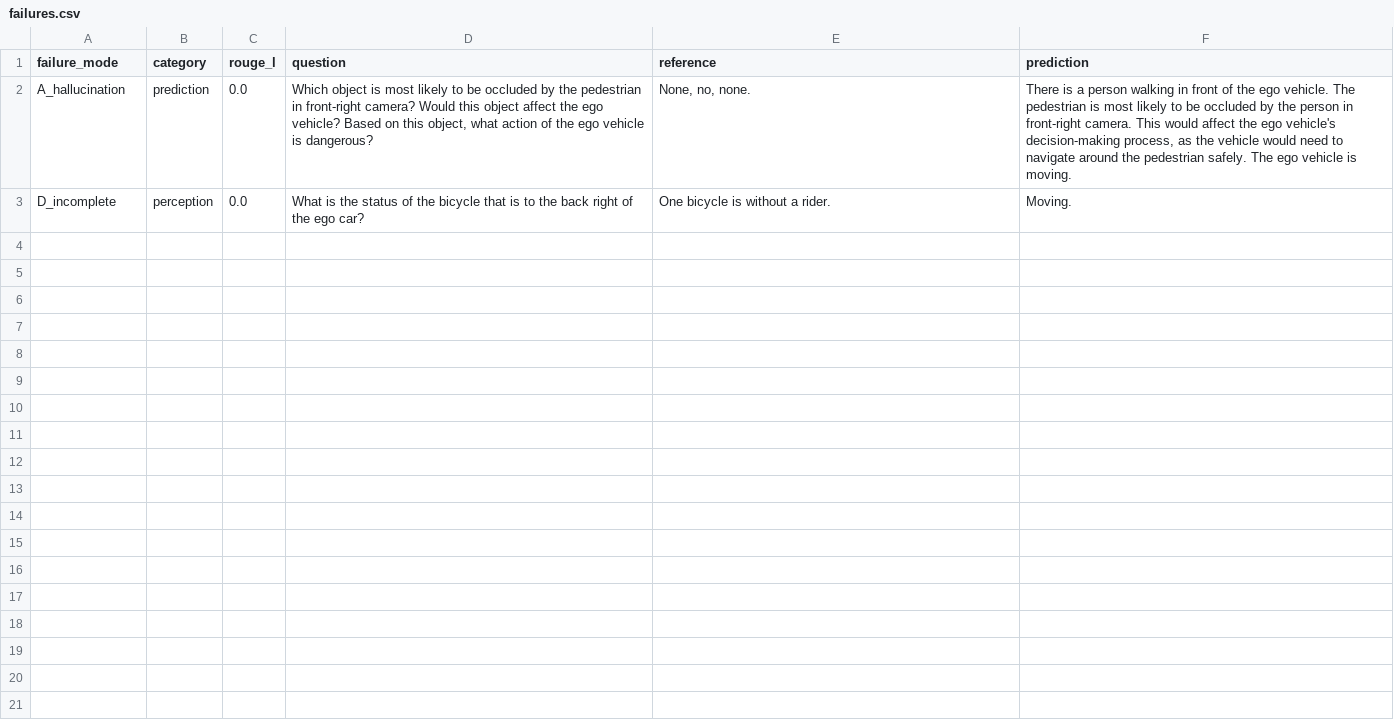
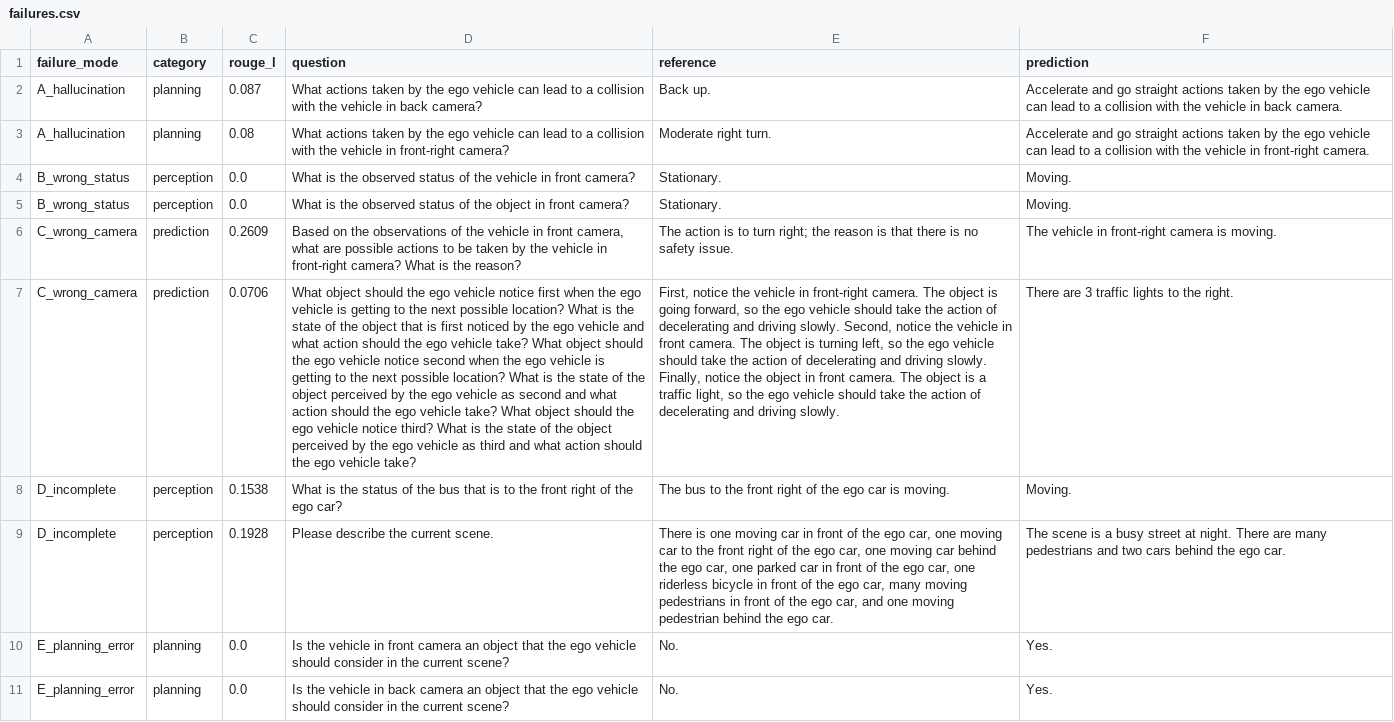
Before and after one commit to 111surajmaurya/NuScenes-DriveLM, a CSV file: benchmark_results/failures.csv, drawn as a sheet; addresses are those after the commit; the diff names each change by its address in the sheet, - before the commit and + after, or states it on an @@ line.

Commit message:
Benchmark result on validation dataset - 3 scene

```diff
--- a/benchmark_results/failures.csv
+++ b/benchmark_results/failures.csv
+row 2: A_hallucination | planning | 0.087 | What actions taken by the ego vehicle can lead to a collision with the vehicle in back camera? | Back up. | Accelerate and go straight actions taken by the ego vehicle can lead to a collision with the vehicle in back camera.
-B3 (category): prediction
+B3 (category): planning
-C3 (rouge_l): 0.0
+C3 (rouge_l): 0.08
-D3 (question): Which object is most likely to be occluded by the pedestrian in front-right camera? Would this object affect the ego vehicle? Based on this object, what action of the ego vehicle is dangerous?
+D3 (question): What actions taken by the ego vehicle can lead to a collision with the vehicle in front-right camera?
-E3 (reference): None, no, none.
+E3 (reference): Moderate right turn.
-F3 (prediction): There is a person walking in front of the ego vehicle. The pedestrian is most likely to be occluded by the person in front-right camera. This would affect the ego vehicle's decision-making process, as the vehicle would need to navigate around the pedestrian safely. The ego vehicle is moving.
+F3 (prediction): Accelerate and go straight actions taken by the ego vehicle can lead to a collision with the vehicle in front-right camera.
+row 4: B_wrong_status | perception | 0.0 | What is the observed status of the vehicle in front camera? | Stationary. | Moving.
+row 5: B_wrong_status | perception | 0.0 | What is the observed status of the object in front camera? | Stationary. | Moving.
+row 6: C_wrong_camera | prediction | 0.2609 | Based on the observations of the vehicle in front camera, what are possible actions to be taken by the vehicle in front-right camera? What is the reason? | The action is to turn right; the reason is that there is no safety issue. | The vehicle in front-right camera is moving.
+row 7: C_wrong_camera | prediction | 0.0706 | What object should the ego vehicle notice first when the ego vehicle is getting to the next possible location? What is the state of the object that is first noticed by the ego vehicle and what action should the ego vehicle take? What object should the ego vehicle notice second when the ego vehicle is getting to the next possible location? What is the state of the object perceived by the ego vehicle as second and what action should the ego vehicle take? What object should the ego vehicle notice third? What is the state of the object perceived by the ego vehicle as third and what action should the ego vehicle take? | First, notice the vehicle in front-right camera. The object is going forward, so the ego vehicle should take the action of decelerating and driving slowly. Second, notice the vehicle in front camera. The object is turning left, so the ego vehicle should take the action of decelerating and driving slowly. Finally, notice the object in front camera. The object is a traffic light, so the ego vehicle should take the action of decelerating and driving slowly. | There are 3 traffic lights to the right.
-C8 (rouge_l): 0.0
+C8 (rouge_l): 0.1538
-D8 (question): …of the bicycle that is to the back right of…
+D8 (question): …of the bus that is to the front right of…
-E8 (reference): One bicycle is without a rider.
+E8 (reference): The bus to the front right of the ego car is moving.
+row 9: D_incomplete | perception | 0.1928 | Please describe the current scene. | There is one moving car in front of the ego car, one moving car to the front right of the ego car, one moving car behind the ego car, one parked car in front of the ego car, one riderless bicycle in front of the ego car, many moving pedestrians in front of the ego car, and one moving pedestrian behind the ego car. | The scene is a busy street at night. There are many pedestrians and two cars behind the ego car.
+row 10: E_planning_error | planning | 0.0 | Is the vehicle in front camera an object that the ego vehicle should consider in the current scene? | No. | Yes.
+row 11: E_planning_error | planning | 0.0 | Is the vehicle in back camera an object that the ego vehicle should consider in the current scene? | No. | Yes.
```
Also changed, not shown: benchmark_results/metrics_by_qtype.csv, benchmark_results/successes.csv, 2 other files.
